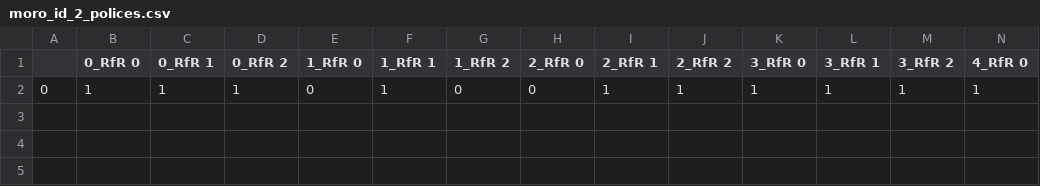
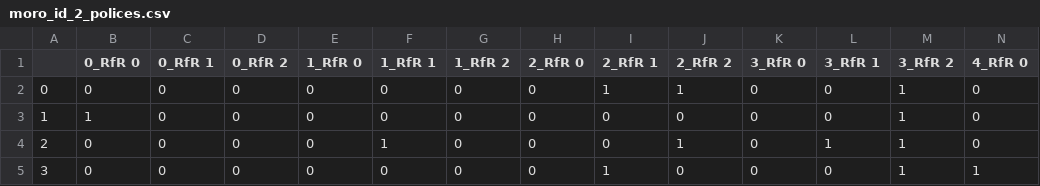
Before and after one commit to rhysits/thesis, a CSV file: final assignment/output/moro_id_2_polices.csv, drawn as a sheet; only a part is shown; removed rows and columns are numbered as before the commit, all else as after; rows hold the shown columns only; the diff names each change by its address in the sheet, - before the commit and + after, or states it on an @@ line.

Commit message:
working moro with n_scenarios = pow(2, 1)
higher scenario count is currently wip

```diff
--- a/final assignment/output/moro_id_2_polices.csv
+++ b/final assignment/output/moro_id_2_polices.csv
-row 2: 0 | 1 | 1 | 1 | 0 | 1 | 0 | 0 | 1 | 1 | 1 | 1 | 1 | 1
+row 2: 0 | 0 | 0 | 0 | 0 | 0 | 0 | 0 | 1 | 1 | 0 | 0 | 1 | 0
+row 3: 1 | 1 | 0 | 0 | 0 | 0 | 0 | 0 | 0 | 0 | 0 | 0 | 1 | 0
+row 4: 2 | 0 | 0 | 0 | 0 | 1 | 0 | 0 | 0 | 1 | 0 | 1 | 1 | 0
+row 5: 3 | 0 | 0 | 0 | 0 | 0 | 0 | 0 | 1 | 0 | 0 | 0 | 1 | 1
```
Also changed, not shown: 2 other files.
